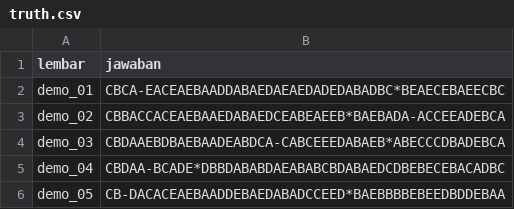
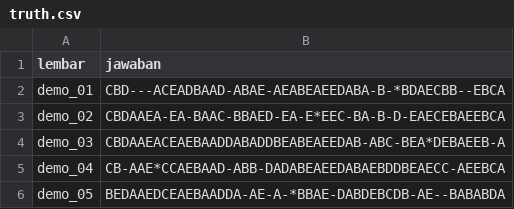
Before and after one commit to AlhadiAzumi/Sistem-Pengecekan-Lembar-Jawaban-Pilgan, a CSV file: dataset/demo/truth.csv, drawn as a sheet.

```diff
--- a/dataset/demo/truth.csv
+++ b/dataset/demo/truth.csv
@@ -1,6 +1,6 @@
 lembar,jawaban
-demo_01,CBCA-EACEAEBAADDABAEDAEAEDADEDABADBC*BEAECEBAEECBC
-demo_02,CBBACCACEAEBAAEDABAEDCEABEAEEB*BAEBADA-ACCEEADEBCA
-demo_03,CBDAAEBDBAEBAADEABDCA-CABCEEEDABAEB*ABECCCDBADEBCA
-demo_04,CBDAA-BCADE*DBBDABABDAEABABCBDABAEDCDBEBECEBACADBC
-demo_05,CB-DACACEAEBAADDEBAEDABADCCEED*BAEBBBBEBEEDBDDEBAA
+demo_01,CBD---ACEADBAAD-ABAE-AEABEAEEDABA-B-*BDAECBB--EBCA
+demo_02,CBDAAEA-EA-BAAC-BBAED-EA-E*EEC-BA-B-D-EAECEBAEEBCA
+demo_03,CBDAAEACEAEBAADDABADDBEABEAEEDAB-ABC-BEA*DEBAEEB-A
+demo_04,CB-AAE*CCAEBAAD-ABB-DADABEAEEDABAEBDDBEAECC-AEEBCA
+demo_05,BEDAAEDCEAEBAADDA-AE-A-*BBAE-DABDEBCDB-AE--BABABDA
```
Also changed, not shown: hasil/demo/demo_01/detail.csv, hasil/demo/demo_02/detail.csv, 16 other files.
